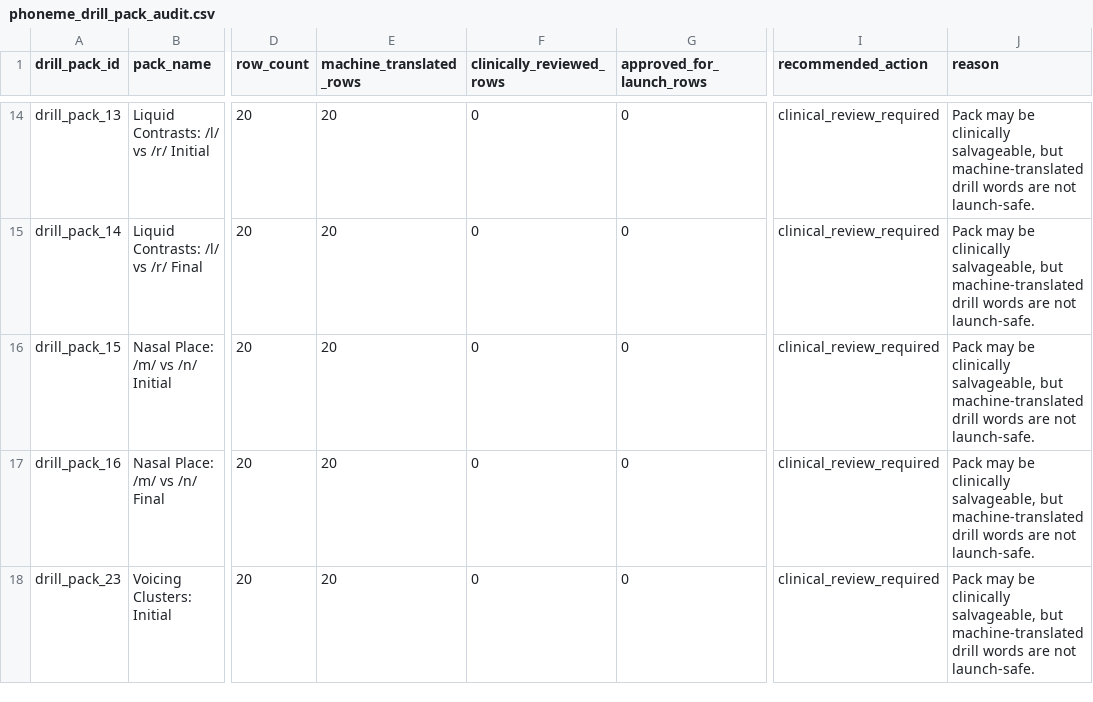
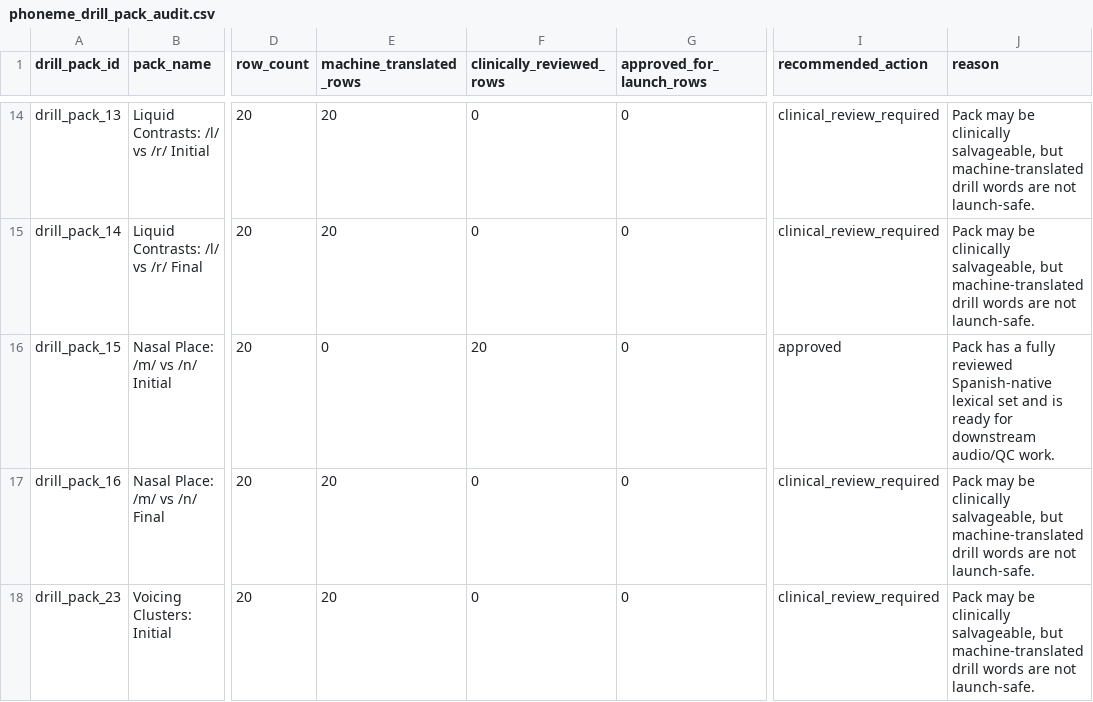
Before and after one commit to deafjamz/my-hearing-app, a CSV file: content/spanish_templates_1x/phoneme_drill_pack_audit.csv, drawn as a sheet; only a part is shown, gaps mark what is left out; the diff names each change by its address in the sheet, - before the commit and + after, or states it on an @@ line.

```diff
--- a/content/spanish_templates_1x/phoneme_drill_pack_audit.csv
+++ b/content/spanish_templates_1x/phoneme_drill_pack_audit.csv
-E16 (machine_translated_rows): 20
+E16 (machine_translated_rows): 0
-F16 (clinically_reviewed_rows): 0
+F16 (clinically_reviewed_rows): 20
-I16 (recommended_action): clinical_review_required
+I16 (recommended_action): approved
-J16 (reason): Pack may be clinically salvageable, but machine-translated drill words are not launch-safe.
+J16 (reason): Pack has a fully reviewed Spanish-native lexical set and is ready for downstream audio/QC work.
```
Also changed, not shown: content/spanish_templates_1x/drill_review_workspaces/drill_pack_15_review.csv, content/spanish_templates_1x/phoneme_drill_review_backlog.csv, 2 other files.
